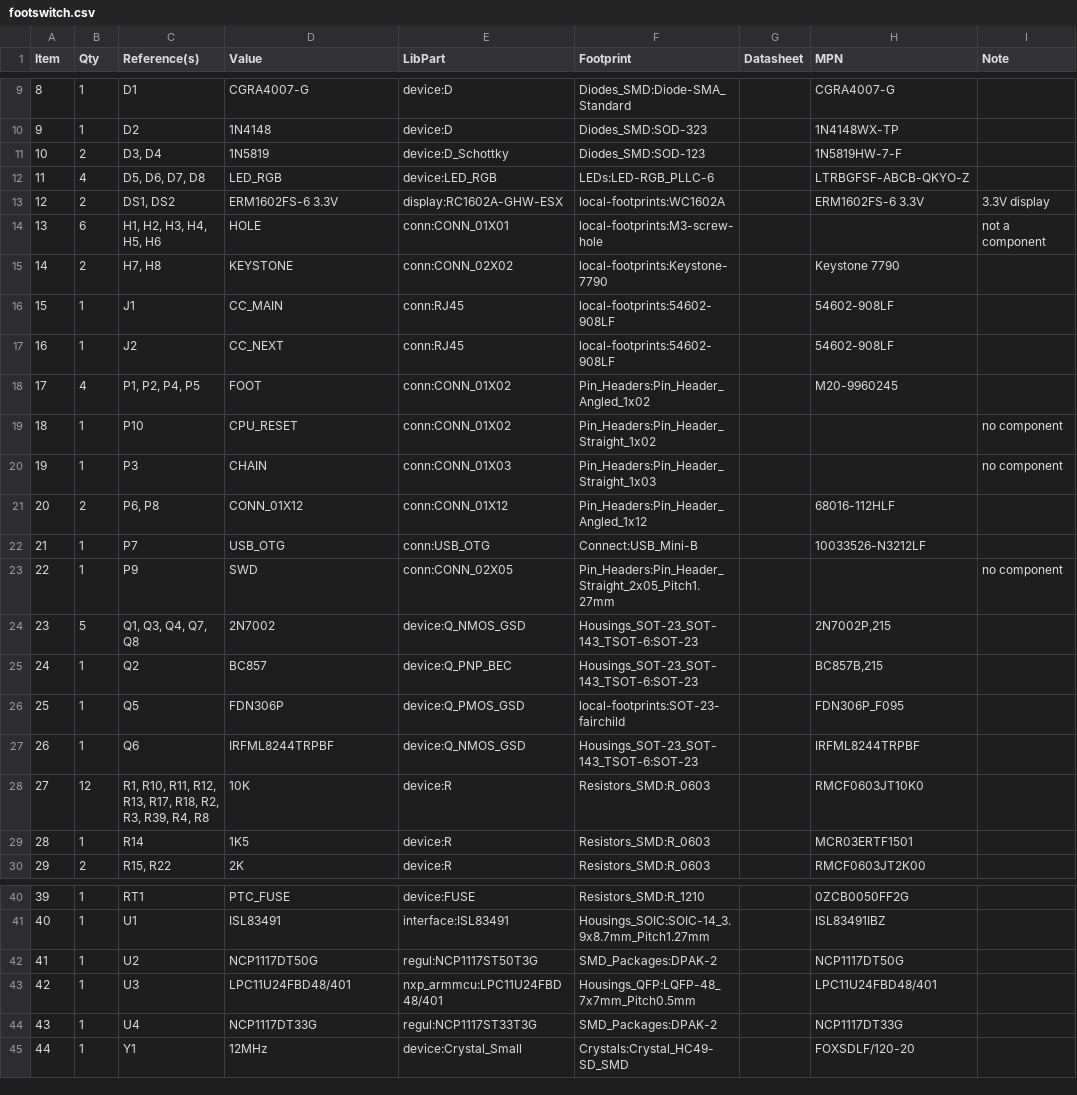
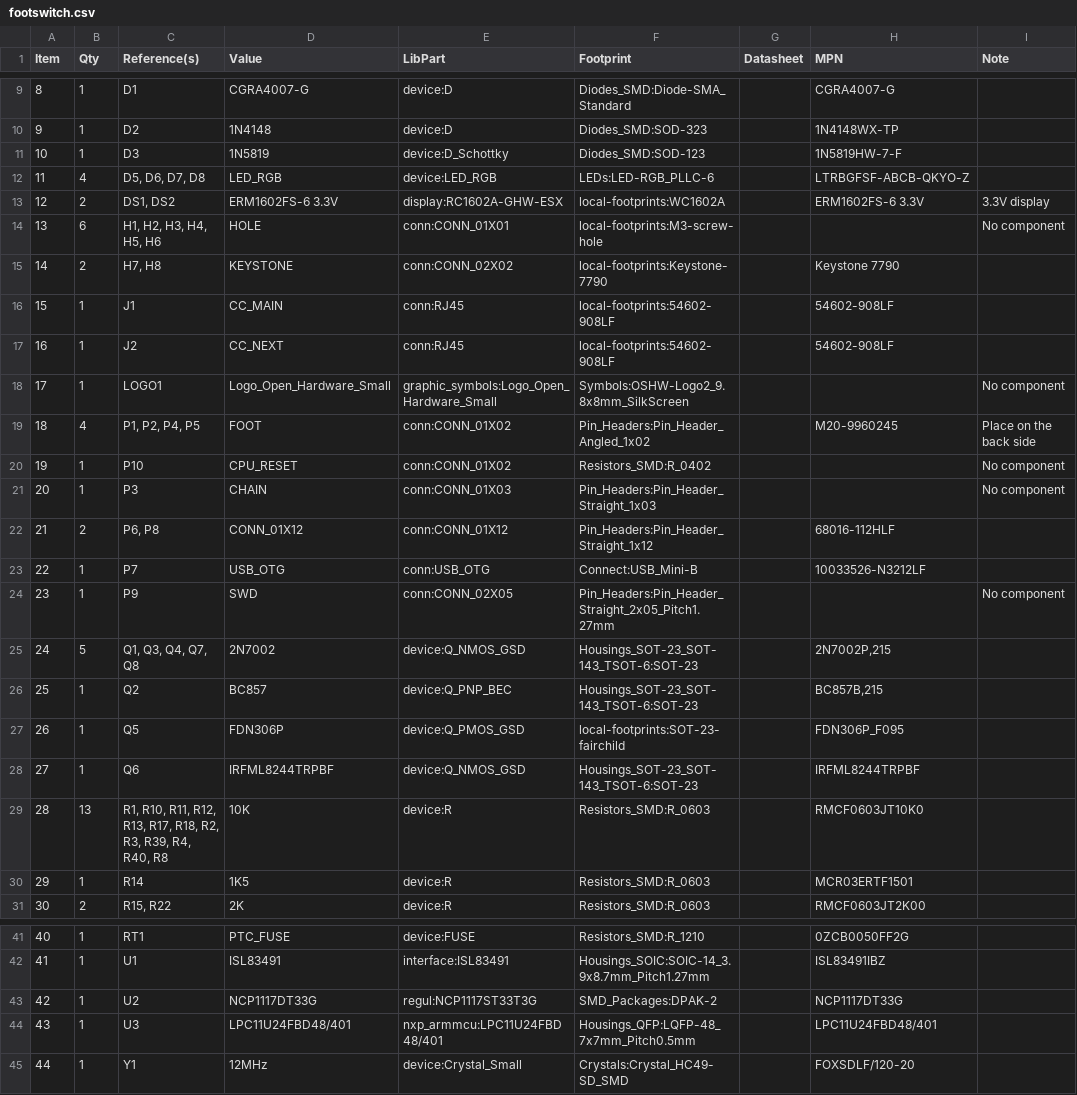
Before and after one commit to mod-audio/cc-hw-footswitch, a CSV file: hw-design/board/footswitch.csv, drawn as a sheet; only a part is shown, gaps mark what is left out; removed rows and columns are numbered as before the commit, all else as after; the diff covers the shown part only; the diff names each change by its address in the sheet, - before the commit and + after, or states it on an @@ line.

```diff
--- a/hw-design/board/footswitch.csv
+++ b/hw-design/board/footswitch.csv
-B11 (Qty): 2
+B11 (Qty): 1
-C11 (Reference(s)): D3, D4
+C11 (Reference(s)): D3
-I14 (Note): not a component
+I14 (Note): No component
+row 18: 17 | 1 | LOGO1 | Logo_Open_Hardware_Small | graphic_symbols:Logo_Open_Hardware_Small | Symbols:OSHW-Logo2_9.8x8mm_SilkScreen |  |  | No component
@@ column A (Item) renumbered between rows 19 and 44 @@
-I19 (Note): (empty)
+I19 (Note): Place on the back side
-F20 (Footprint): Pin_Headers:Pin_Header_Straight_1x02
+F20 (Footprint): Resistors_SMD:R_0402
-I20:I21 (Note): no component
+I20:I21 (Note): No component
-F22 (Footprint): Pin_Headers:Pin_Header_Angled_1x12
+F22 (Footprint): Pin_Headers:Pin_Header_Straight_1x12
-I24 (Note): no component
+I24 (Note): No component
-B29 (Qty): 12
+B29 (Qty): 13
-C29 (Reference(s)): …R39, R4, R8
+C29 (Reference(s)): …R39, R4, R40, R8
-D43 (Value): NCP1117DT50G
+D43 (Value): NCP1117DT33G
-E43 (LibPart): regul:NCP1117ST50T3G
+E43 (LibPart): regul:NCP1117ST33T3G
-H43 (MPN): NCP1117DT50G
+H43 (MPN): NCP1117DT33G
-row 44: 43 | 1 | U4 | NCP1117DT33G | regul:NCP1117ST33T3G | SMD_Packages:DPAK-2 |  | NCP1117DT33G
```
Also changed, not shown: 5 edited cells elsewhere in this file, 1 other file.
